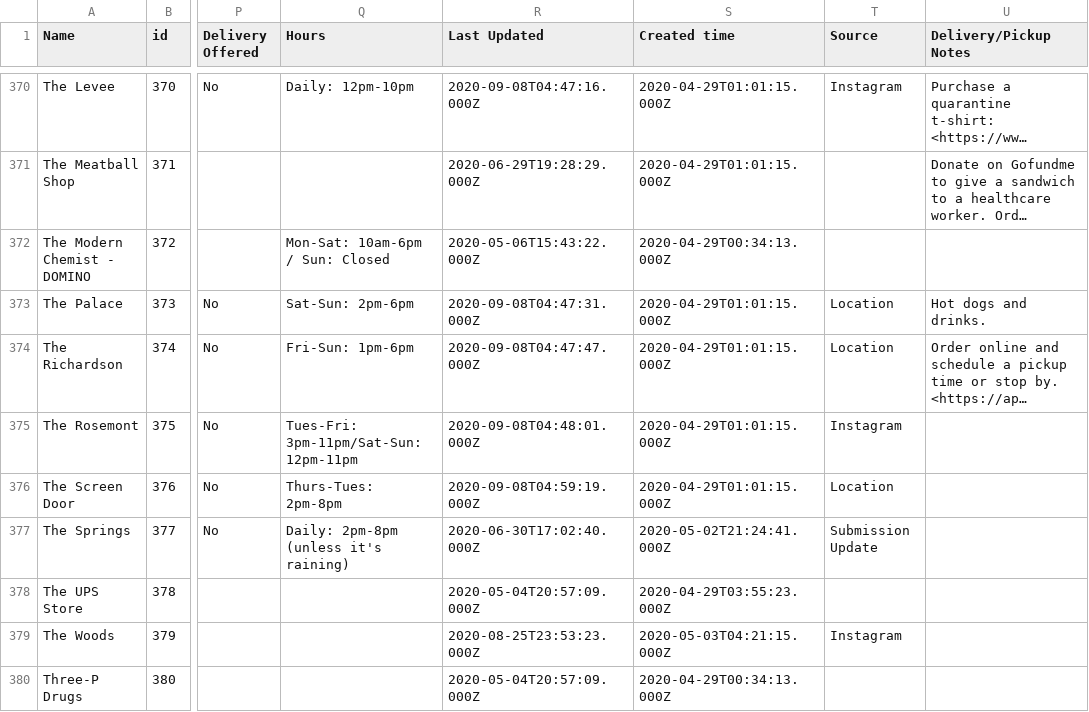
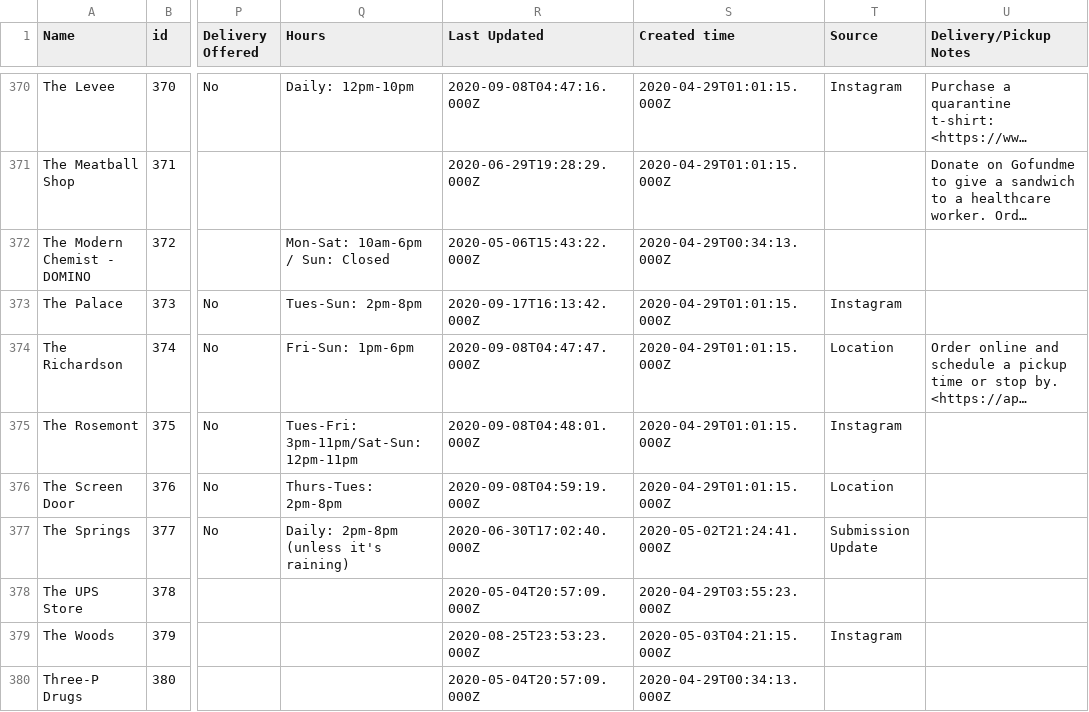
Before and after one commit to BetaNYC/open-business-directory, a CSV file: data/rows.csv, drawn as a sheet; only a part is shown, gaps mark what is left out; long unchanged cells end in …; the diff names each change by its address in the sheet, - before the commit and + after, or states it on an @@ line.

Commit message:
Update rows.csv

```diff
--- a/data/rows.csv
+++ b/data/rows.csv
-Q373 (Hours): Sat-Sun: 2pm-6pm
+Q373 (Hours): Tues-Sun: 2pm-8pm
-R373 (Last Updated): 2020-09-08T04:47:31.000Z
+R373 (Last Updated): 2020-09-17T16:13:42.000Z
-T373 (Source): Location
+T373 (Source): Instagram
-U373 (Delivery/Pickup Notes): Hot dogs and drinks.
+U373 (Delivery/Pickup Notes): (empty)
```
